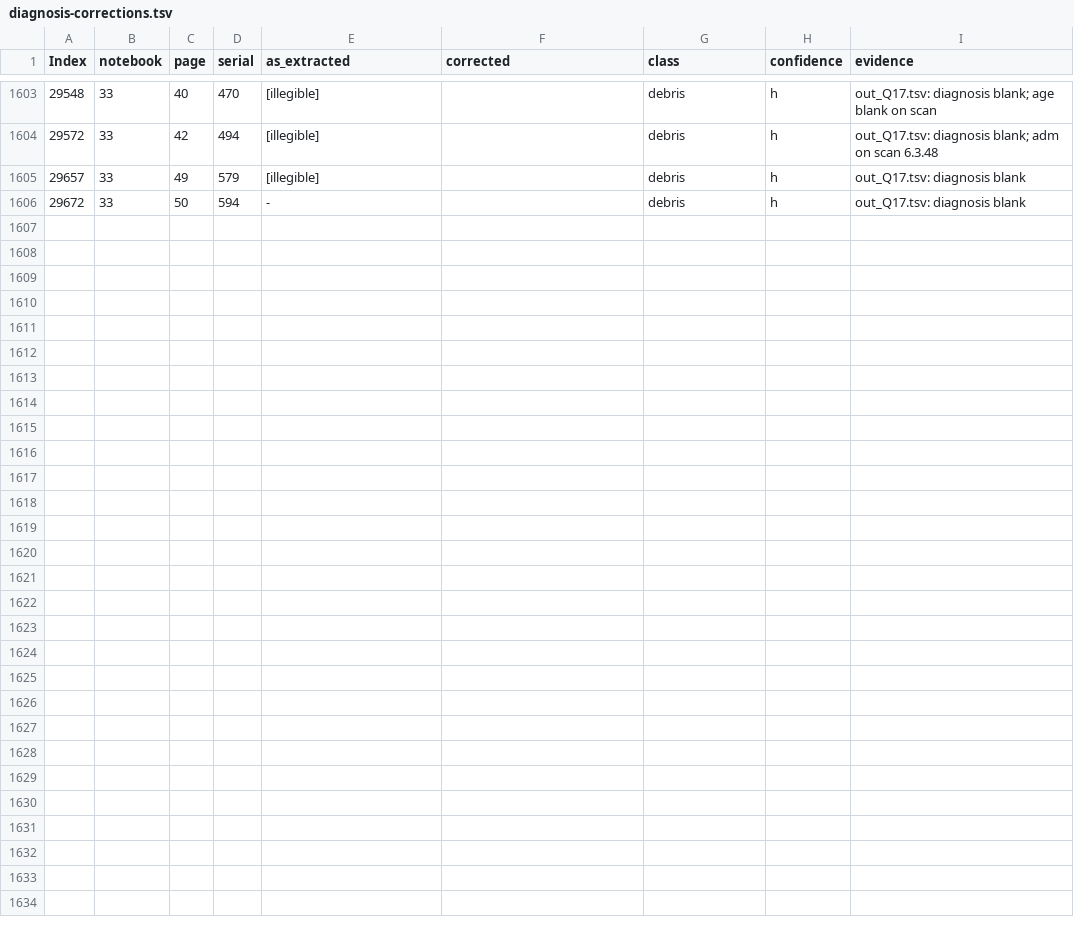
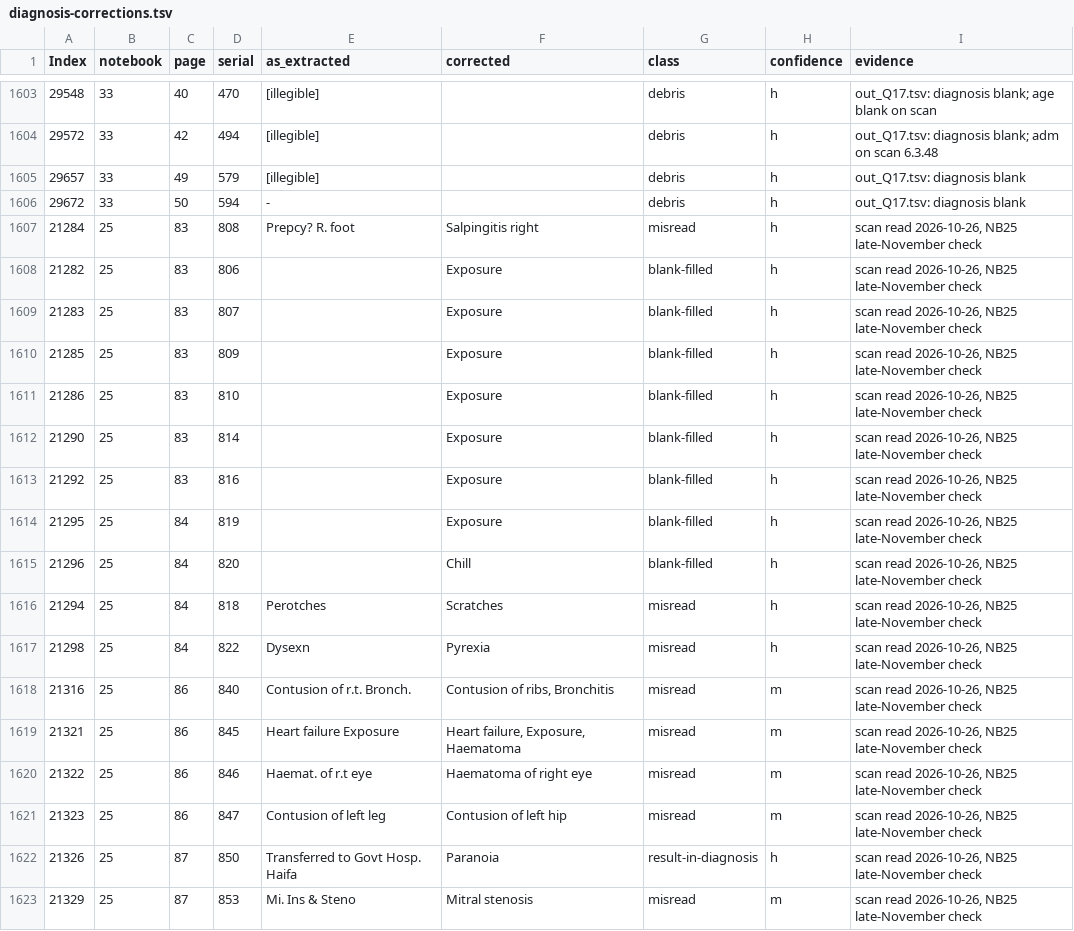
Before and after one commit to sinairusinek/Hospital-Registers, a TSV file: data/public/diagnosis-corrections.tsv, drawn as a sheet; only a part is shown, gaps mark what is left out.

```diff
--- a/data/public/diagnosis-corrections.tsv
+++ b/data/public/diagnosis-corrections.tsv
@@ -1606 +1606,18 @@ Index	notebook	page	serial	as_extracted	corrected	class	confidence	evidence
 29672	33	50	594	-		debris	h	out_Q17.tsv: diagnosis blank
+21284	25	83	808	Prepcy? R. foot	Salpingitis right	misread	h	scan read 2026-10-26, NB25 late-November check
+21282	25	83	806		Exposure	blank-filled	h	scan read 2026-10-26, NB25 late-November check
+21283	25	83	807		Exposure	blank-filled	h	scan read 2026-10-26, NB25 late-November check
+21285	25	83	809		Exposure	blank-filled	h	scan read 2026-10-26, NB25 late-November check
+21286	25	83	810		Exposure	blank-filled	h	scan read 2026-10-26, NB25 late-November check
+21290	25	83	814		Exposure	blank-filled	h	scan read 2026-10-26, NB25 late-November check
+21292	25	83	816		Exposure	blank-filled	h	scan read 2026-10-26, NB25 late-November check
+21295	25	84	819		Exposure	blank-filled	h	scan read 2026-10-26, NB25 late-November check
+21296	25	84	820		Chill	blank-filled	h	scan read 2026-10-26, NB25 late-November check
+21294	25	84	818	Perotches	Scratches	misread	h	scan read 2026-10-26, NB25 late-November check
+21298	25	84	822	Dysexn	Pyrexia	misread	h	scan read 2026-10-26, NB25 late-November check
+21316	25	86	840	Contusion of r.t. Bronch.	Contusion of ribs, Bronchitis	misread	m	scan read 2026-10-26, NB25 late-November check
+21321	25	86	845	Heart failure Exposure	Heart failure, Exposure, Haematoma	misread	m	scan read 2026-10-26, NB25 late-November check
+21322	25	86	846	Haemat. of r.t eye	Haematoma of right eye	misread	m	scan read 2026-10-26, NB25 late-November check
+21323	25	86	847	Contusion of left leg	Contusion of left hip	misread	m	scan read 2026-10-26, NB25 late-November check
+21326	25	87	850	Transferred to Govt Hosp. Haifa	Paranoia	result-in-diagnosis	h	scan read 2026-10-26, NB25 late-November check
+21329	25	87	853	Mi. Ins & Steno	Mitral stenosis	misread	m	scan read 2026-10-26, NB25 late-November check
```
Also changed, not shown: data/public/address-corrections.tsv, data/public/page-readings.tsv, 2 other files.
